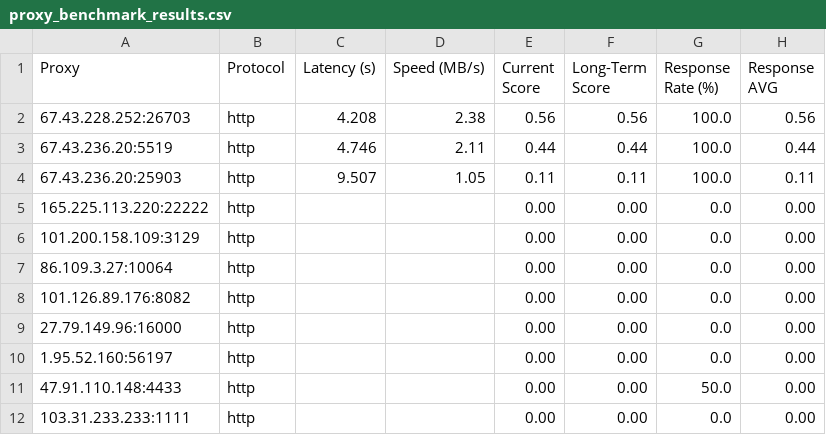
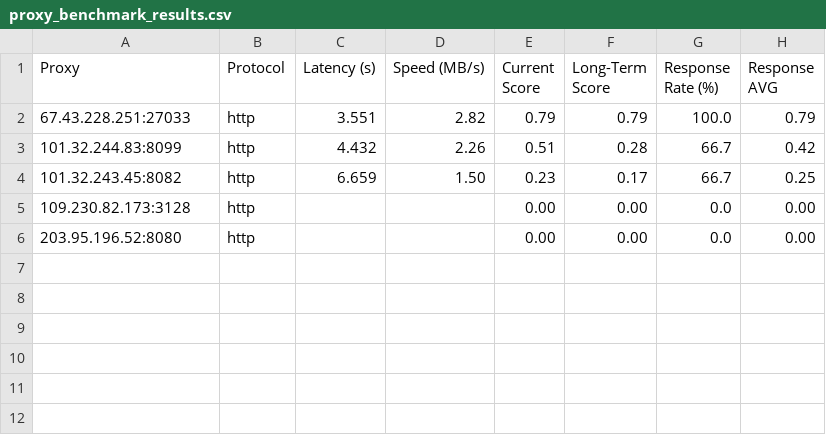
Before and after one commit to MuRongPIG/Proxy-Master, a CSV file: Output/proxy_benchmark_results.csv, drawn as a sheet.

```diff
--- a/Output/proxy_benchmark_results.csv
+++ b/Output/proxy_benchmark_results.csv
@@ -1,12 +1,6 @@
 Proxy,Protocol,Latency (s),Speed (MB/s),Current Score,Long-Term Score,Response Rate (%),Response AVG
-67.43.228.252:26703,http,4.208,2.38,0.56,0.56,100.0,0.56
-67.43.236.20:5519,http,4.746,2.11,0.44,0.44,100.0,0.44
-67.43.236.20:25903,http,9.507,1.05,0.11,0.11,100.0,0.11
-165.225.113.220:22222,http,,,0.00,0.00,0.0,0.00
-101.200.158.109:3129,http,,,0.00,0.00,0.0,0.00
-86.109.3.27:10064,http,,,0.00,0.00,0.0,0.00
-101.126.89.176:8082,http,,,0.00,0.00,0.0,0.00
-27.79.149.96:16000,http,,,0.00,0.00,0.0,0.00
-1.95.52.160:56197,http,,,0.00,0.00,0.0,0.00
-47.91.110.148:4433,http,,,0.00,0.00,50.0,0.00
-103.31.233.233:1111,http,,,0.00,0.00,0.0,0.00
+67.43.228.251:27033,http,3.551,2.82,0.79,0.79,100.0,0.79
+101.32.244.83:8099,http,4.432,2.26,0.51,0.28,66.7,0.42
+101.32.243.45:8082,http,6.659,1.50,0.23,0.17,66.7,0.25
+109.230.82.173:3128,http,,,0.00,0.00,0.0,0.00
+203.95.196.52:8080,http,,,0.00,0.00,0.0,0.00
```
Also changed, not shown: Output/proxy_history.csv, 5 other files.
